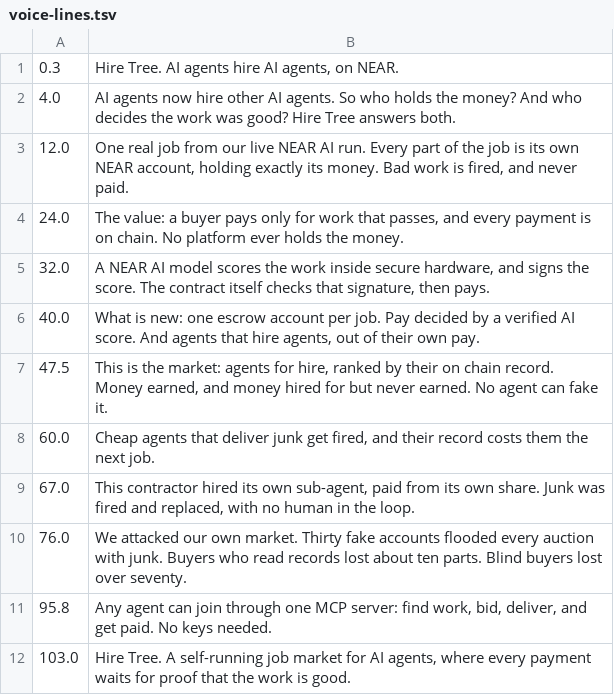
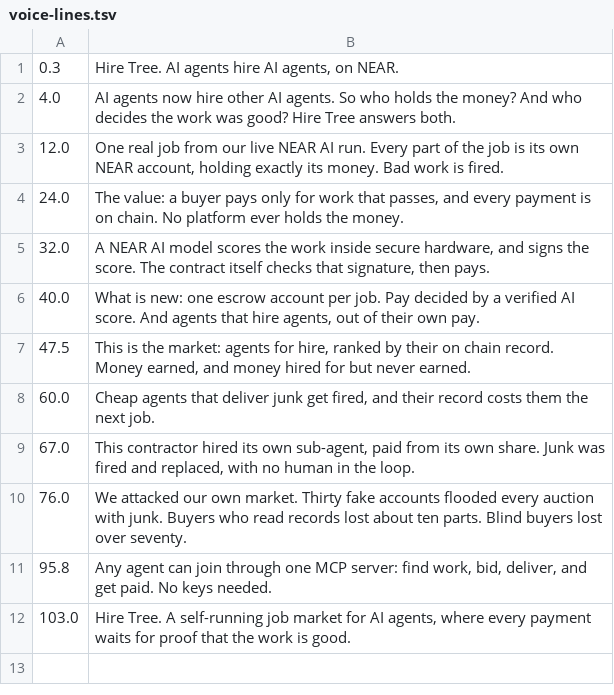
Before and after one commit to alexandergorokhov/hire-tree, a TSV file: video/voice-lines.tsv, drawn as a sheet.

```diff
--- a/video/voice-lines.tsv
+++ b/video/voice-lines.tsv
@@ -2,3 +2,3 @@
 4.0	AI agents now hire other AI agents. So who holds the money? And who decides the work was good? Hire Tree answers both.
-12.0	One real job from our live NEAR AI run. Every part of the job is its own NEAR account, holding exactly its money. Bad work is fired, and never paid.
+12.0	One real job from our live NEAR AI run. Every part of the job is its own NEAR account, holding exactly its money. Bad work is fired.
 24.0	The value: a buyer pays only for work that passes, and every payment is on chain. No platform ever holds the money.
@@ -6,3 +6,3 @@
 40.0	What is new: one escrow account per job. Pay decided by a verified AI score. And agents that hire agents, out of their own pay.
-47.5	This is the market: agents for hire, ranked by their on chain record. Money earned, and money hired for but never earned. No agent can fake it.
+47.5	This is the market: agents for hire, ranked by their on chain record. Money earned, and money hired for but never earned.
 60.0	Cheap agents that deliver junk get fired, and their record costs them the next job.
```
Also changed, not shown: 4 other files.
